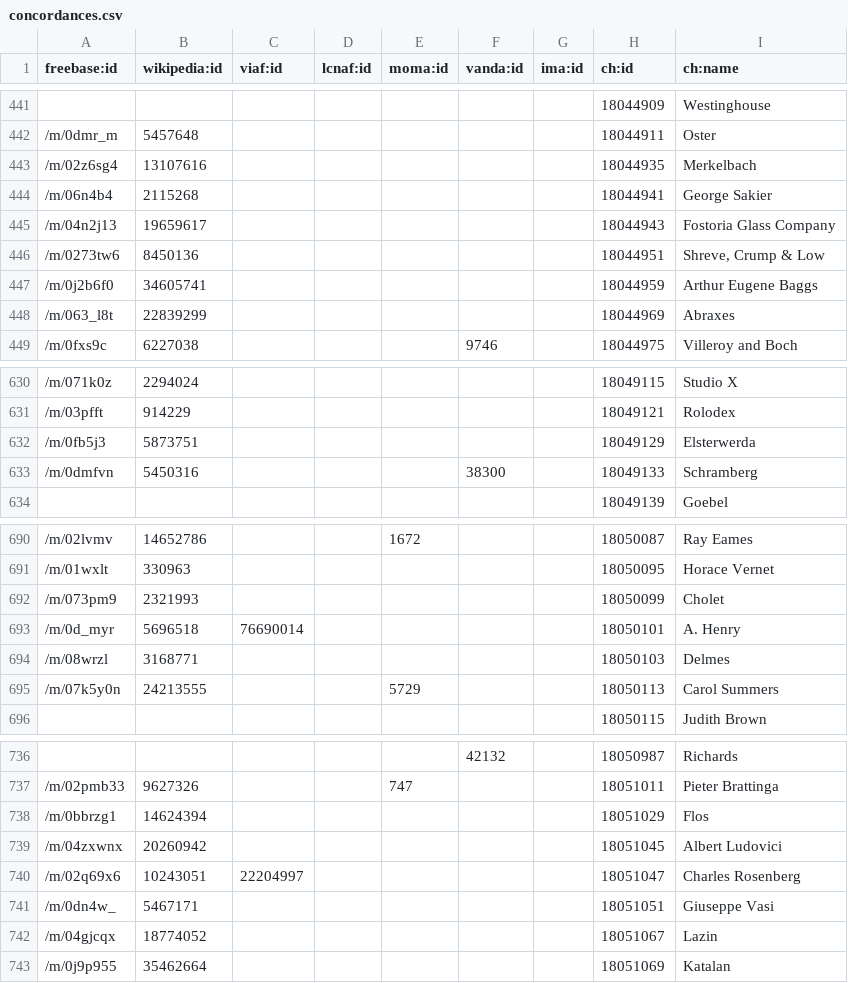
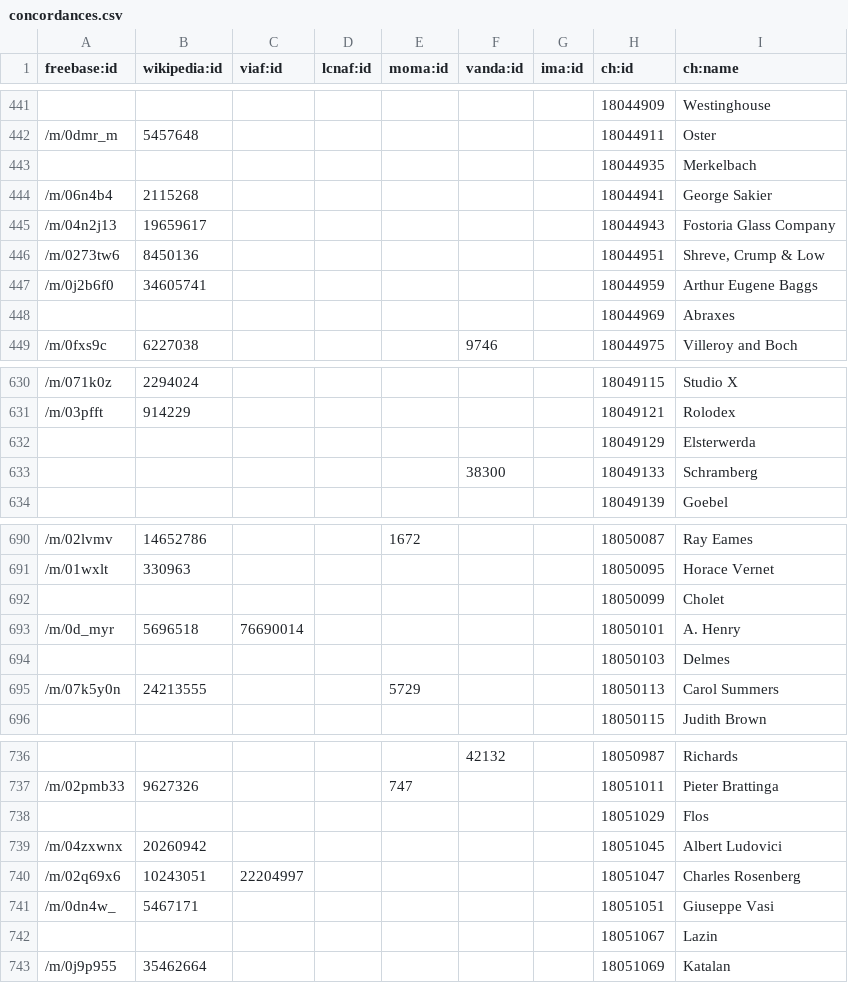
Before and after one commit to tfmorris/collection-people, a CSV file: concordances.csv, drawn as a sheet; only a part is shown, gaps mark what is left out; the diff covers the shown part only.

```diff
--- a/concordances.csv
+++ b/concordances.csv
@@ -442,3 +442,3 @@ freebase:id,wikipedia:id,viaf:id,lcnaf:id,moma:id,vanda:id,ima:id,ch:id,ch:name
 /m/0dmr_m,5457648,,,,,,18044911,Oster
-/m/02z6sg4,13107616,,,,,,18044935,Merkelbach
+,,,,,,,18044935,Merkelbach
 /m/06n4b4,2115268,,,,,,18044941,George Sakier
@@ -447,3 +447,3 @@ freebase:id,wikipedia:id,viaf:id,lcnaf:id,moma:id,vanda:id,ima:id,ch:id,ch:name
 /m/0j2b6f0,34605741,,,,,,18044959,Arthur Eugene Baggs
-/m/063_l8t,22839299,,,,,,18044969,Abraxes
+,,,,,,,18044969,Abraxes
 /m/0fxs9c,6227038,,,,9746,,18044975,Villeroy and Boch
@@ -631,4 +631,4 @@ freebase:id,wikipedia:id,viaf:id,lcnaf:id,moma:id,vanda:id,ima:id,ch:id,ch:name
 /m/03pfft,914229,,,,,,18049121,Rolodex
-/m/0fb5j3,5873751,,,,,,18049129,Elsterwerda
-/m/0dmfvn,5450316,,,,38300,,18049133,Schramberg
+,,,,,,,18049129,Elsterwerda
+,,,,,38300,,18049133,Schramberg
 ,,,,,,,18049139,Goebel
@@ -691,5 +691,5 @@ freebase:id,wikipedia:id,viaf:id,lcnaf:id,moma:id,vanda:id,ima:id,ch:id,ch:name
 /m/01wxlt,330963,,,,,,18050095,Horace Vernet
-/m/073pm9,2321993,,,,,,18050099,Cholet
+,,,,,,,18050099,Cholet
 /m/0d_myr,5696518,76690014,,,,,18050101,A. Henry
-/m/08wrzl,3168771,,,,,,18050103,Delmes
+,,,,,,,18050103,Delmes
 /m/07k5y0n,24213555,,,5729,,,18050113,Carol Summers
@@ -737,3 +737,3 @@ freebase:id,wikipedia:id,viaf:id,lcnaf:id,moma:id,vanda:id,ima:id,ch:id,ch:name
 /m/02pmb33,9627326,,,747,,,18051011,Pieter Brattinga
-/m/0bbrzg1,14624394,,,,,,18051029,Flos
+,,,,,,,18051029,Flos
 /m/04zxwnx,20260942,,,,,,18051045,Albert Ludovici
@@ -741,3 +741,3 @@ freebase:id,wikipedia:id,viaf:id,lcnaf:id,moma:id,vanda:id,ima:id,ch:id,ch:name
 /m/0dn4w_,5467171,,,,,,18051051,Giuseppe Vasi
-/m/04gjcqx,18774052,,,,,,18051067,Lazin
+,,,,,,,18051067,Lazin
 /m/0j9p955,35462664,,,,,,18051069,Katalan
```
Also changed, not shown: 144 edited cells elsewhere in this file.
